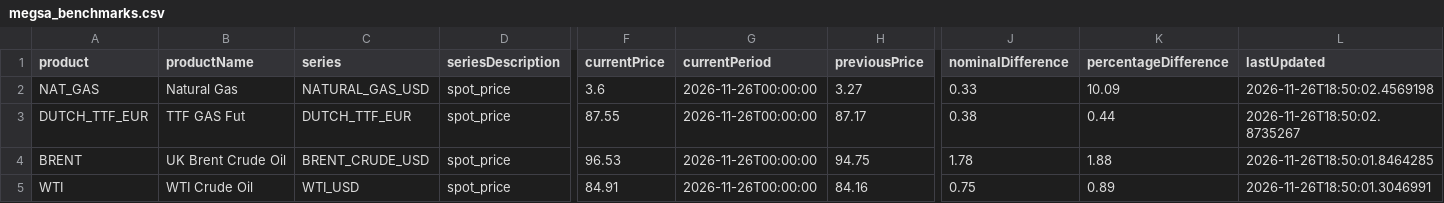
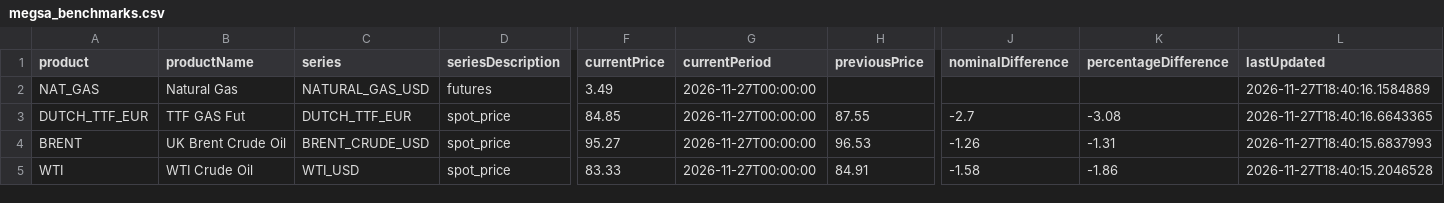
Before and after one commit to mpodeley/estado-red-gas, a CSV file: public/data/megsa_benchmarks.csv, drawn as a sheet; only a part is shown, gaps mark what is left out; the diff names each change by its address in the sheet, - before the commit and + after, or states it on an @@ line.

```diff
--- a/public/data/megsa_benchmarks.csv
+++ b/public/data/megsa_benchmarks.csv
-D2 (seriesDescription): spot_price
+D2 (seriesDescription): futures
-F2 (currentPrice): 3.6
+F2 (currentPrice): 3.49
-G2:G5 (currentPeriod): 2026-11-26T00:00:00
+G2:G5 (currentPeriod): 2026-11-27T00:00:00
-H2 (previousPrice): 3.27
+H2 (previousPrice): (empty)
-J2 (nominalDifference): 0.33
+J2 (nominalDifference): (empty)
-K2 (percentageDifference): 10.09
+K2 (percentageDifference): (empty)
-L2 (lastUpdated): 2026-11-26T18:50:02.4569198
+L2 (lastUpdated): 2026-11-27T18:40:16.1584889
-F3 (currentPrice): 87.55
+F3 (currentPrice): 84.85
-H3 (previousPrice): 87.17
+H3 (previousPrice): 87.55
-J3 (nominalDifference): 0.38
+J3 (nominalDifference): -2.7
-K3 (percentageDifference): 0.44
+K3 (percentageDifference): -3.08
-L3 (lastUpdated): 2026-11-26T18:50:02.8735267
+L3 (lastUpdated): 2026-11-27T18:40:16.6643365
-F4 (currentPrice): 96.53
+F4 (currentPrice): 95.27
-H4 (previousPrice): 94.75
+H4 (previousPrice): 96.53
-J4 (nominalDifference): 1.78
+J4 (nominalDifference): -1.26
-K4 (percentageDifference): 1.88
+K4 (percentageDifference): -1.31
-L4 (lastUpdated): 2026-11-26T18:50:01.8464285
+L4 (lastUpdated): 2026-11-27T18:40:15.6837993
-F5 (currentPrice): 84.91
+F5 (currentPrice): 83.33
-H5 (previousPrice): 84.16
+H5 (previousPrice): 84.91
-J5 (nominalDifference): 0.75
+J5 (nominalDifference): -1.58
-K5 (percentageDifference): 0.89
+K5 (percentageDifference): -1.86
-L5 (lastUpdated): 2026-11-26T18:50:01.3046991
+L5 (lastUpdated): 2026-11-27T18:40:15.2046528
```
Also changed, not shown: public/data/daily.csv, public/data/enargas.csv, 29 other files.
